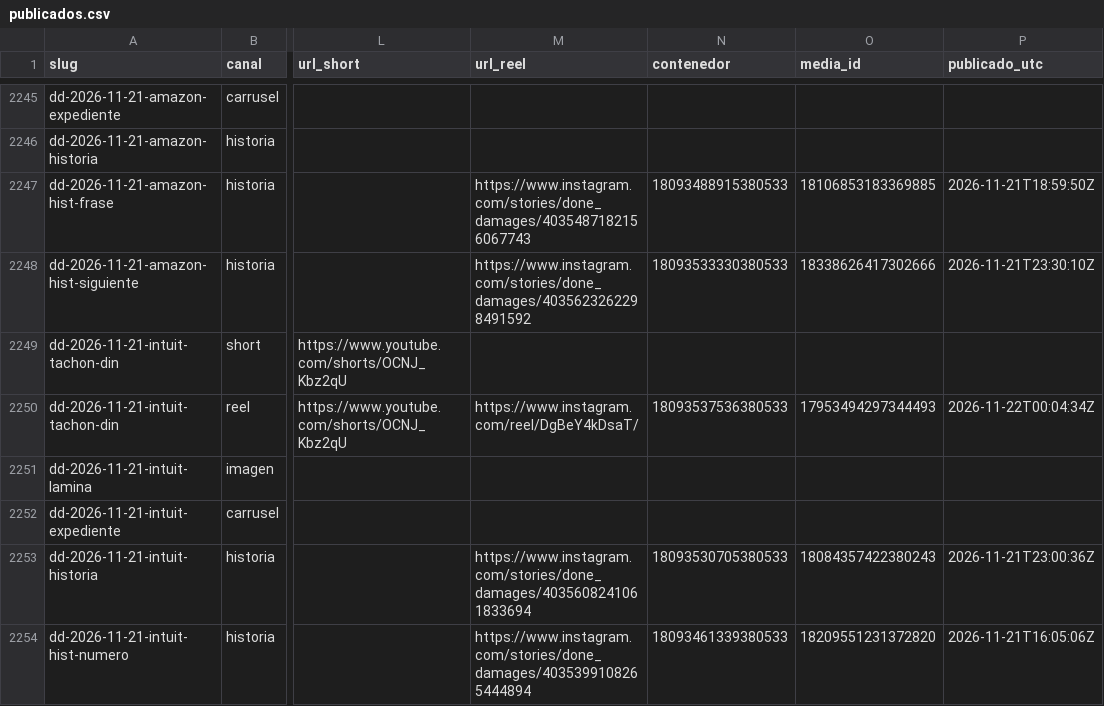
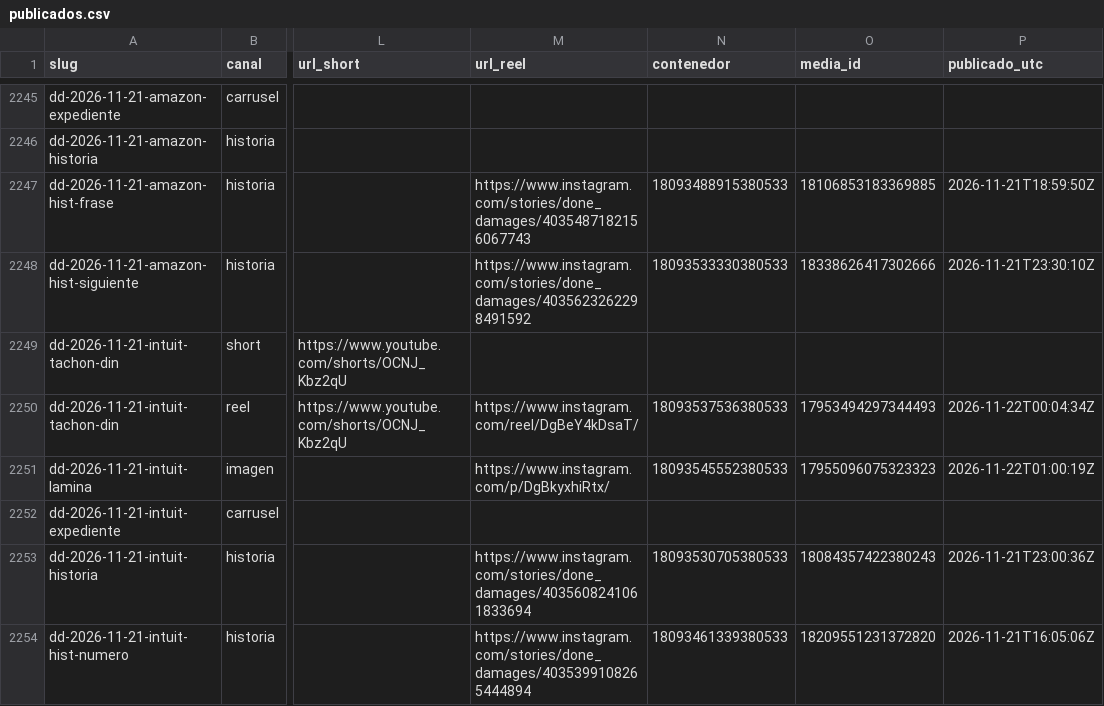
Before and after one commit to hardlypythonnmr/cpe-engine, a CSV file: earn/naos/motor/instagram/publicados.csv, drawn as a sheet; only a part is shown, gaps mark what is left out; the diff names each change by its address in the sheet, - before the commit and + after, or states it on an @@ line.

Commit message:
naos: Reel de dd-2026-11-21-intuit-lamina (naos-reel)

```diff
--- a/earn/naos/motor/instagram/publicados.csv
+++ b/earn/naos/motor/instagram/publicados.csv
-M2251 (url_reel): (empty)
+M2251 (url_reel): https://www.instagram.com/p/DgBkyxhiRtx/
-N2251 (contenedor): (empty)
+N2251 (contenedor): 18093545552380533
-O2251 (media_id): (empty)
+O2251 (media_id): 17955096075323323
-P2251 (publicado_utc): (empty)
+P2251 (publicado_utc): 2026-11-22T01:00:19Z
```
Also changed, not shown: 1 other file.
